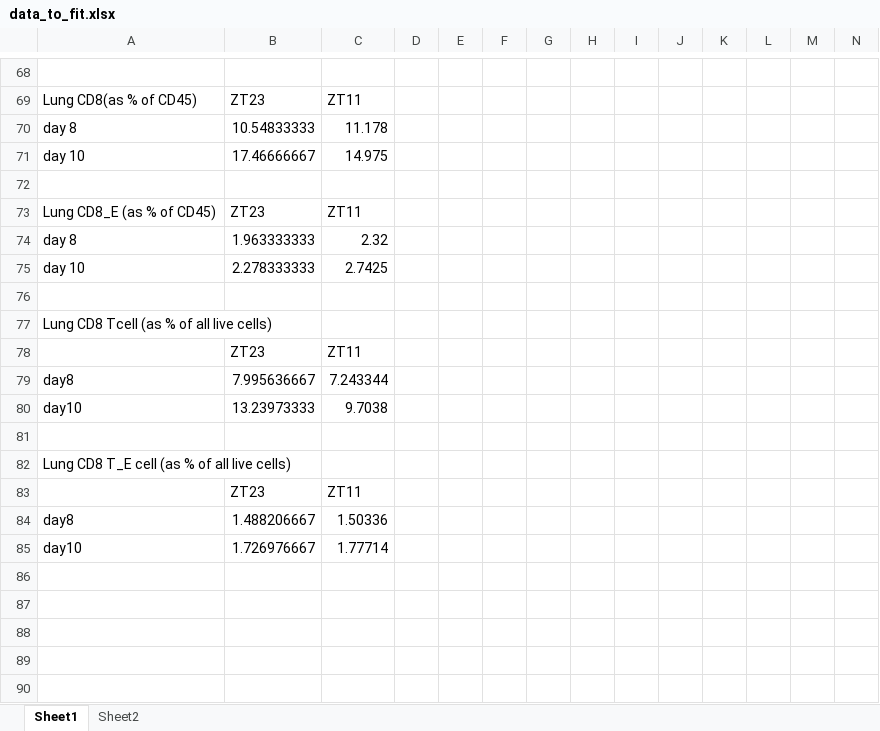
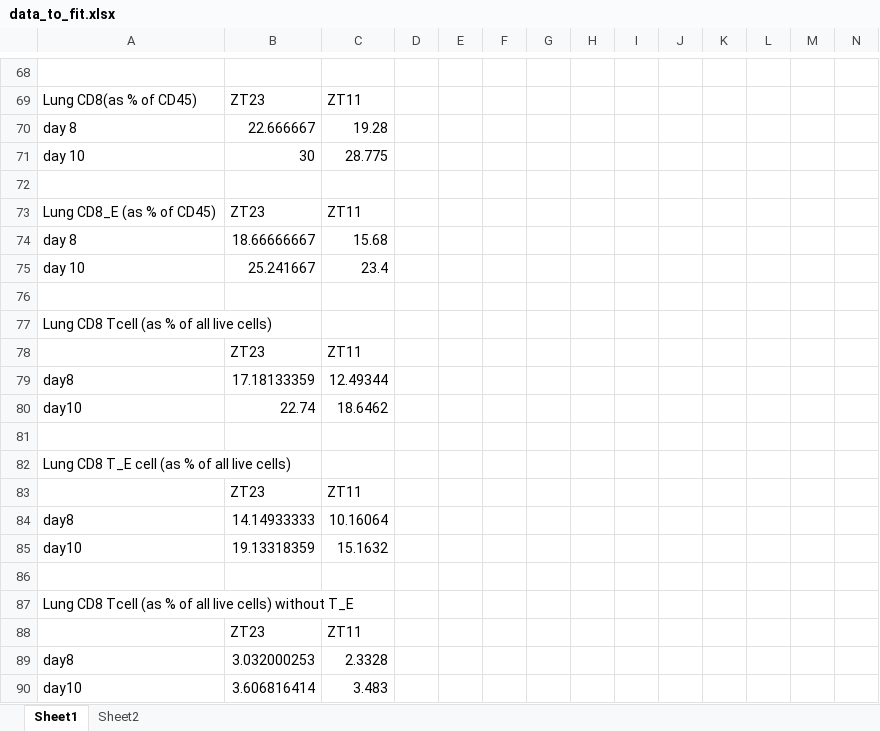
Before and after one commit to jxzhou147/immunity-matlab, an Excel workbook: data_to_fit.xlsx, sheet Sheet1, drawn as a sheet; only a part is shown, gaps mark what is left out; values as stored, in another font and other column widths than the file's, no borders; the diff names each change by its address in the sheet, - before the commit and + after, or states it on an @@ line.

```diff
--- a/data_to_fit.xlsx (sheet Sheet1)
+++ b/data_to_fit.xlsx (sheet Sheet1)
-B70: 10.54833333
+B70: 22.666667
-C70: 11.178
+C70: 19.28
-B71: 17.46666667
+B71: 30
-C71: 14.975
+C71: 28.775
-B74: 1.963333333
+B74: 18.66666667
-C74: 2.32
+C74: 15.68
-B75: 2.278333333
+B75: 25.241667
-C75: 2.7425
+C75: 23.4
-B79: 7.995636667
+B79: 17.18133359
-C79: 7.243344
+C79: 12.49344
-B80: 13.23973333
+B80: 22.74
-C80: 9.7038
+C80: 18.6462
-B84: 1.488206667
+B84: 14.14933333
-C84: 1.50336
+C84: 10.16064
-B85: 1.726976667
+B85: 19.13318359
-C85: 1.77714
+C85: 15.1632
+row 86: (empty)
+row 87: Lung CD8 Tcell (as % of all live cells) without T_E
+row 88:  | ZT23 | ZT11
+row 89: day8 | 3.032000253 | 2.3328
+row 90: day10 | 3.606816414 | 3.483
```
Also changed, not shown: sheet Sheet2, par_IAV.xlsx, 4 other files.
